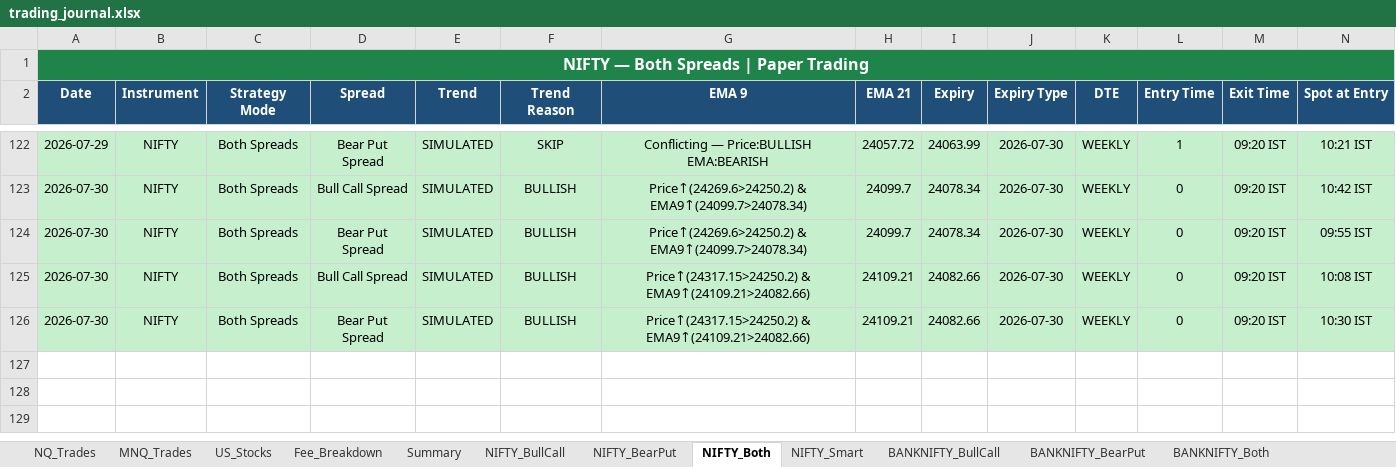
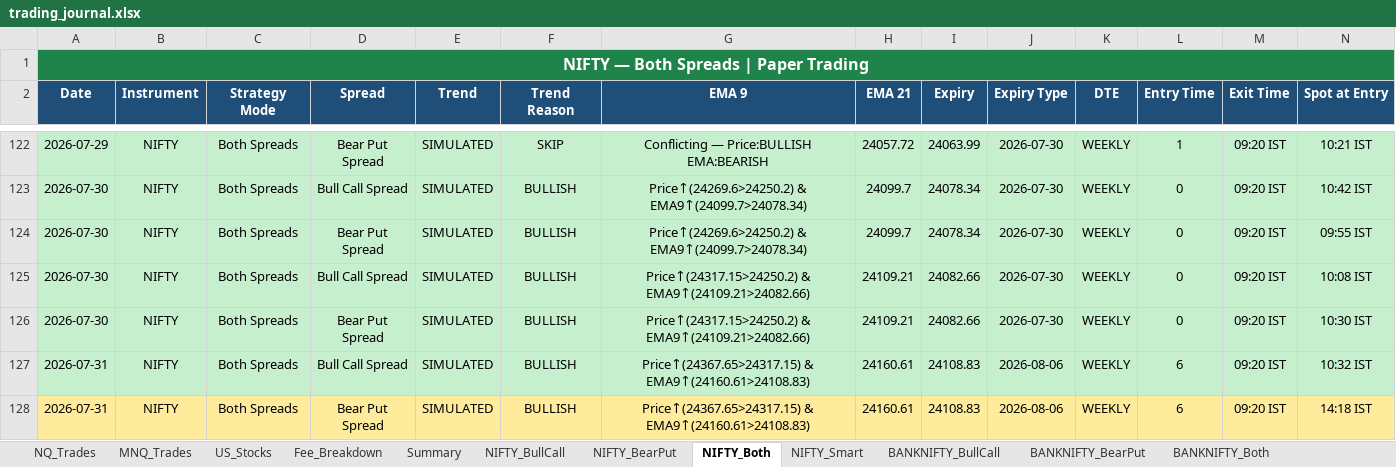
Before and after one commit to Abu086/nq-mnq-bot, an Excel workbook: trading_journal.xlsx, sheet NIFTY_Both, drawn as a sheet; only a part is shown, gaps mark what is left out; values as stored, in another font and other column widths than the file's, no borders; rows hold the shown columns only; the diff names each change by its address in the sheet, - before the commit and + after, or states it on an @@ line.

```diff
--- a/trading_journal.xlsx (sheet NIFTY_Both)
+++ b/trading_journal.xlsx (sheet NIFTY_Both)
+row 127: 2026-07-31 | NIFTY | Both Spreads | Bull Call Spread | SIMULATED | BULLISH | Price↑(24367.65>24317.15) & EMA9↑(24160.61>24108.83) | 24160.61 | 24108.83 | 2026-08-06 | WEEKLY | 6 | 09:20 IST | 10:32 IST
+row 128: 2026-07-31 | NIFTY | Both Spreads | Bear Put Spread | SIMULATED | BULLISH | Price↑(24367.65>24317.15) & EMA9↑(24160.61>24108.83) | 24160.61 | 24108.83 | 2026-08-06 | WEEKLY | 6 | 09:20 IST | 14:18 IST
```
Also changed, not shown: sheet BANKNIFTY_Both, sheet NIFTY_Smart, sheet NIFTY_BearPut, sheet NIFTY_BullCall, sheet BANKNIFTY_BearPut, sheet BANKNIFTY_BullCall, 4 more sheets, 2 other files.
